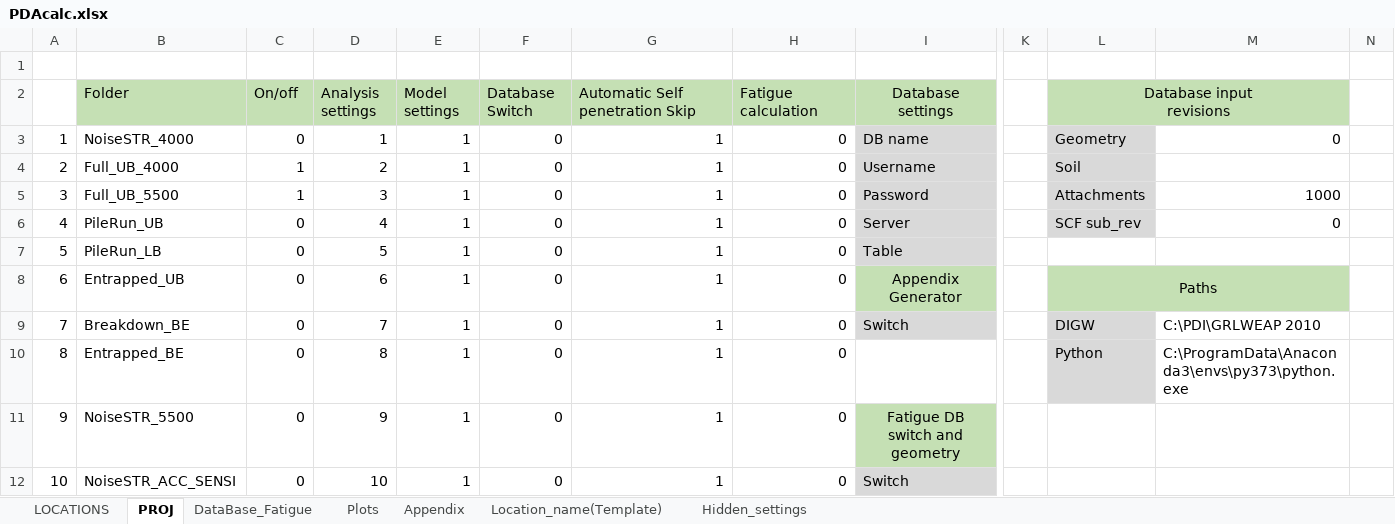
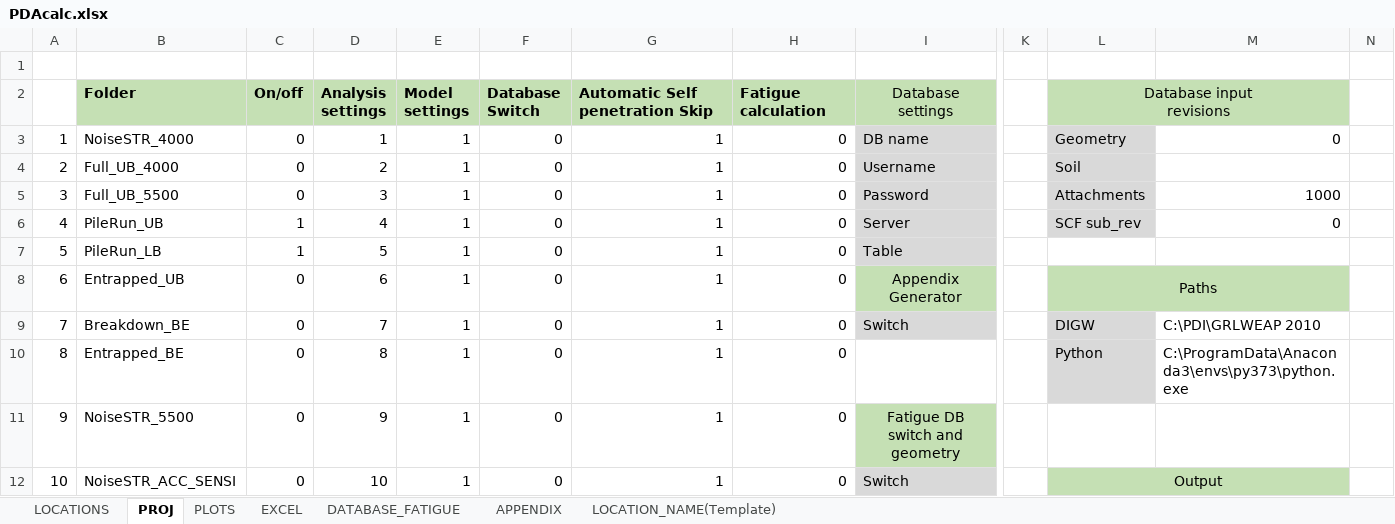
Before and after one commit to Shashlik-King/Paris, an Excel workbook: Input/PDAcalc.xlsx, sheet PROJ, drawn as a sheet; only a part is shown, gaps mark what is left out; values as stored, in another font and other column widths than the file's, no borders; charts and pictures not drawn; the diff covers the shown part only; the diff names each change by its address in the sheet, - before the commit and + after, or states it on an @@ line.

```diff
--- a/Input/PDAcalc.xlsx (sheet PROJ)
+++ b/Input/PDAcalc.xlsx (sheet PROJ)
-sheet tab: DataBase_Fatigue
+sheet tab: DATABASE_FATIGUE
-sheet tab: Plots
+sheet tab: PLOTS
-sheet tab: Appendix
+sheet tab: APPENDIX
-sheet tab: Location_name(Template)
+sheet tab: LOCATION_NAME(Template)
@@ sheet tab hidden: Hidden_settings @@
+sheet tab: EXCEL
@@ sheet tab order changed: LOCATIONS | PROJ | PLOTS | EXCEL | DATABASE_FATIGUE | APPENDIX | LOCATION_NAME(Template) @@
-B2:H2 bold: off
+B2:H2 bold: on
-C4:C5: 1
+C4:C5: 0
-C6:C7: 0
+C6:C7: 1
-L12: (empty)
+L12: Output
-L12:M12 fill: none
+L12:M12 fill: #C5E0B4
+L12:M12 merged
```
Also changed, not shown: 14 added rows, 5 edited cells and cell formats elsewhere in this sheet, sheet LOCATIONS, sheet PLOTS, sheet DATABASE_FATIGUE, sheet APPENDIX, formulas that keep their value, charts or pictures, 4 other files.
